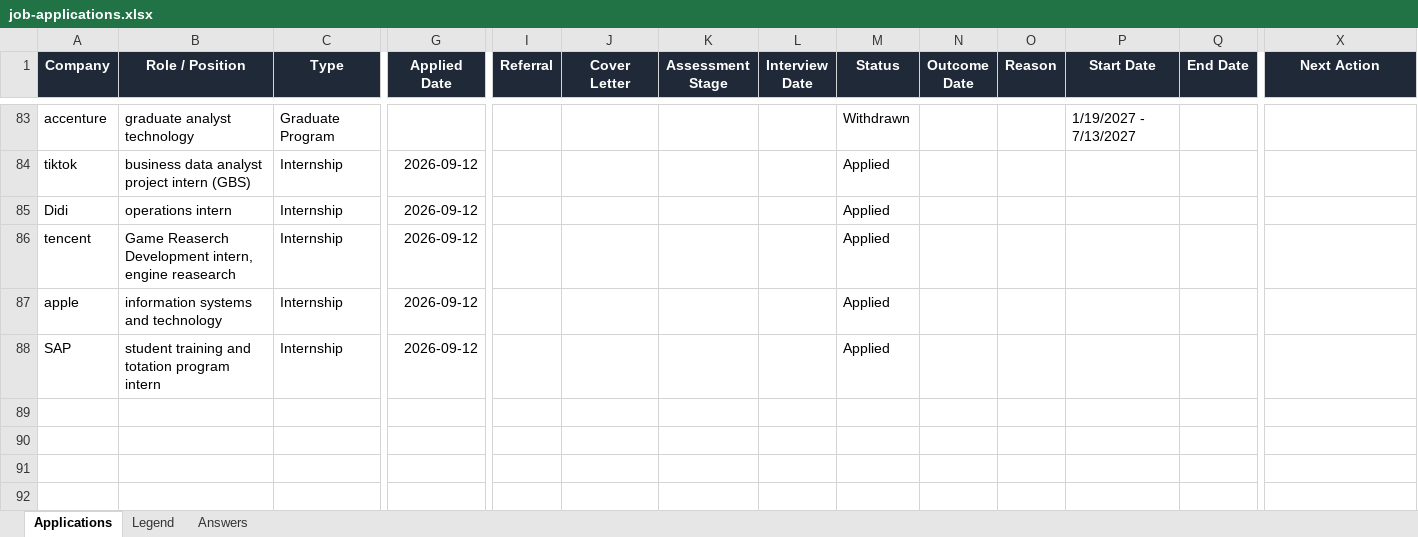
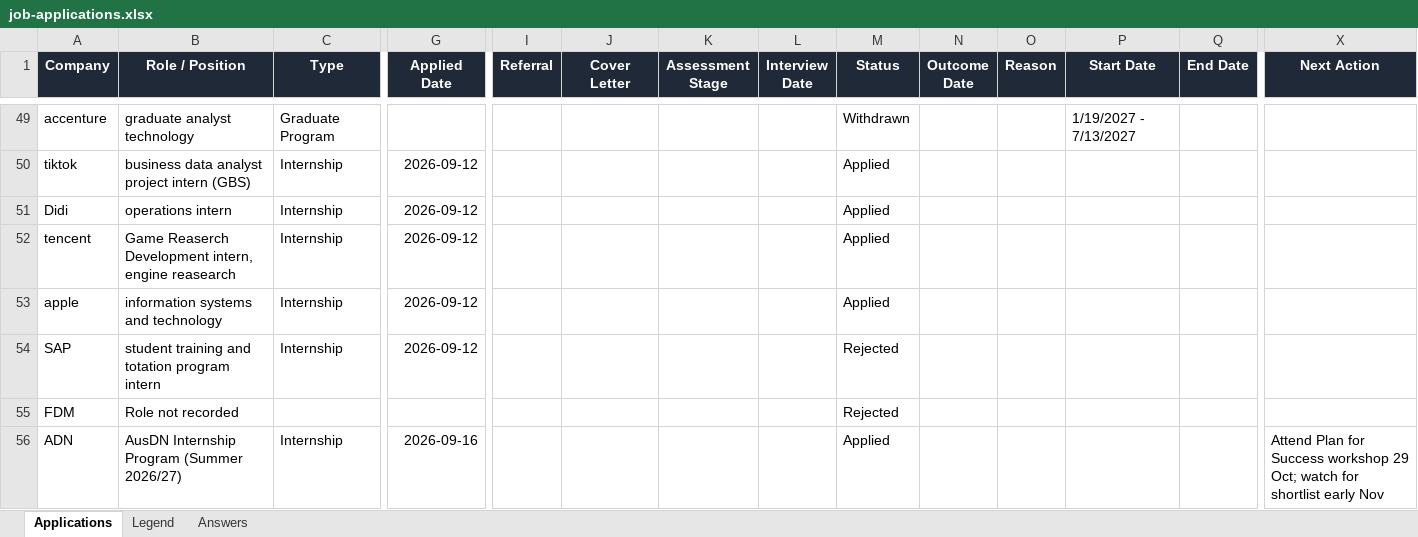
Before and after one commit to EileenIp/EileenIp.github.io, an Excel workbook: job-applications.xlsx, sheet Applications, drawn as a sheet; only a part is shown, gaps mark what is left out; values as stored, in another font and other column widths than the file's, no borders; conditional formats not drawn; addresses are those after the commit; rows hold the shown columns only; the diff covers the shown part only; the diff names each change by its address in the sheet, - before the commit and + after, or states it on an @@ line.

```diff
--- a/job-applications.xlsx (sheet Applications)
+++ b/job-applications.xlsx (sheet Applications)
-M54 (Status): Applied
+M54 (Status): Rejected
+row 55: FDM | Role not recorded |  |  |  |  |  |  | Rejected
+row 56: ADN | AusDN Internship Program (Summer 2026/27) | Internship | 2026-09-16 |  |  |  |  | Applied |  |  |  |  | Attend Plan for Success workshop 29 Oct; watch for shortlist early Nov
```
Also changed, not shown: 34 removed rows and 8 edited cells elsewhere in this sheet, 1 other file.
